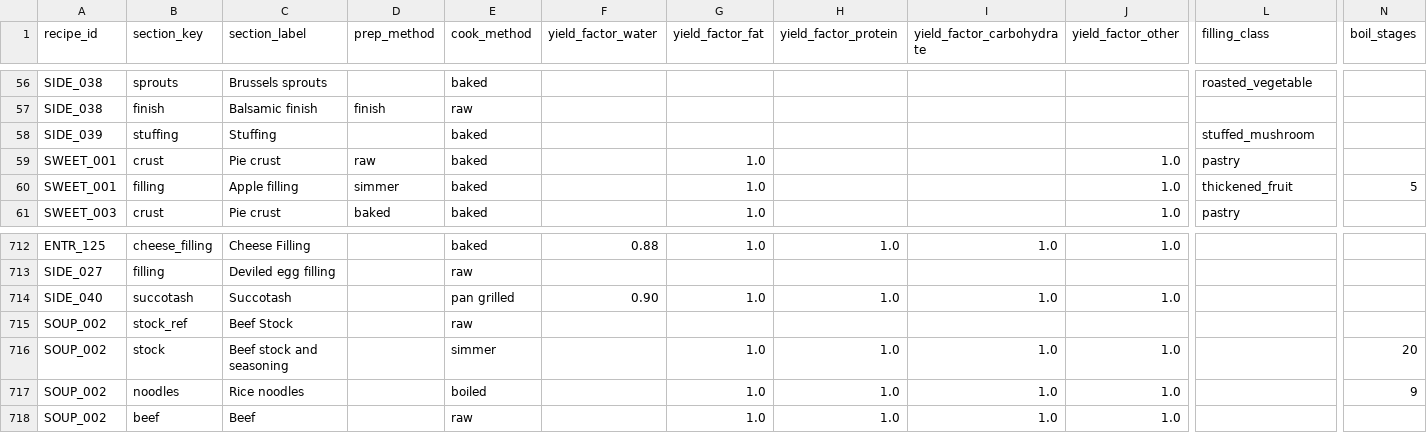
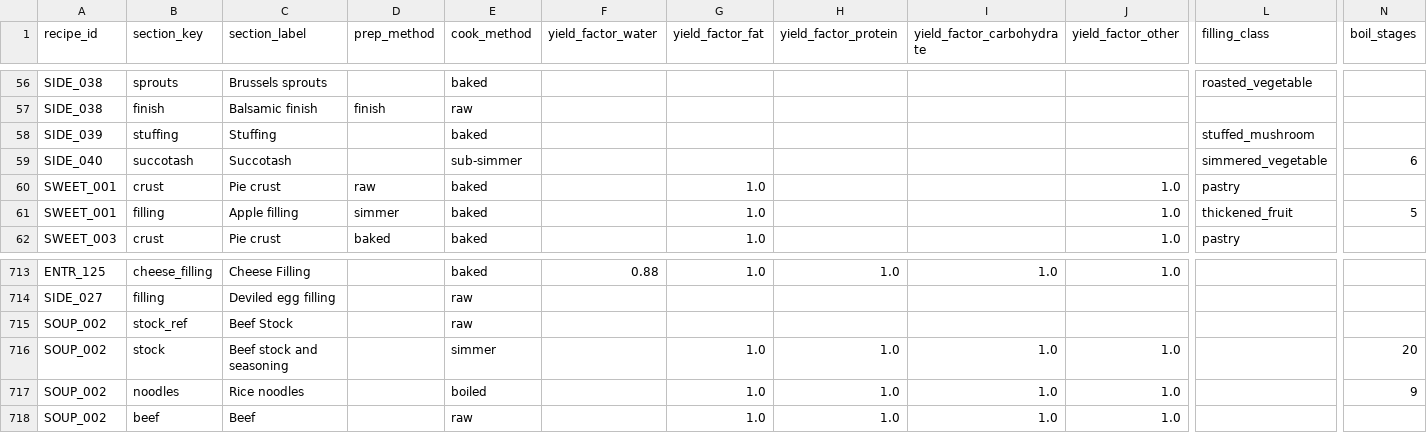
Before and after one commit to tlgeorgemailcom/daily-plate, a CSV file: recipes_v3/data/recipe_sections.csv, drawn as a sheet; only a part is shown, gaps mark what is left out; removed rows and columns are numbered as before the commit, all else as after; rows hold the shown columns only; the diff names each change by its address in the sheet, - before the commit and + after, or states it on an @@ line.

```diff
--- a/recipes_v3/data/recipe_sections.csv
+++ b/recipes_v3/data/recipe_sections.csv
+row 59: SIDE_040 | succotash | Succotash |  | sub-simmer |  |  |  |  |  | simmered_vegetable | 6
-row 714: SIDE_040 | succotash | Succotash |  | pan grilled | 0.90 | 1.0 | 1.0 | 1.0 | 1.0
```
Also changed, not shown: recipes_v3/data/recipe_ingredients.csv, recipes_v3/data/recipes.csv, 3 other files.
